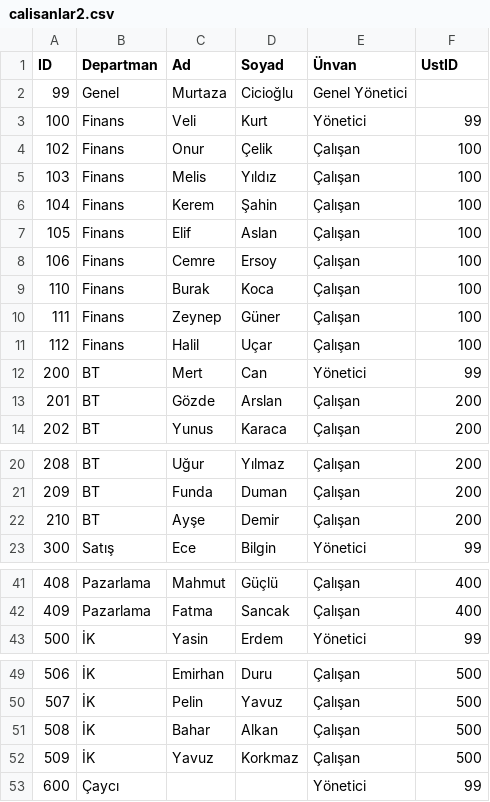
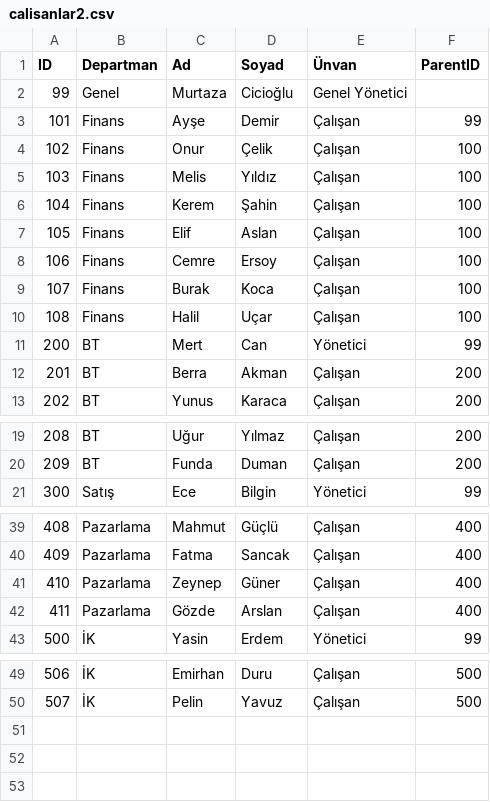
Before and after one commit to yigitsagim/Organizasyon_Semasi, a CSV file: veri_yapilari/App_Data/calisanlar2.csv, drawn as a sheet; only a part is shown, gaps mark what is left out.

```diff
--- a/veri_yapilari/App_Data/calisanlar2.csv
+++ b/veri_yapilari/App_Data/calisanlar2.csv
@@ -1,4 +1,4 @@
-ID;Departman;Ad;Soyad;Ünvan;UstID
+ID;Departman;Ad;Soyad;Ünvan;ParentID
 99;Genel;Murtaza;Cicioğlu;Genel Yönetici;
-100;Finans;Veli;Kurt;Yönetici;99
+101;Finans;Ayşe;Demir;Çalışan;99
 102;Finans;Onur;Çelik;Çalışan;100
@@ -8,7 +8,6 @@ ID;Departman;Ad;Soyad;Ünvan;UstID
 106;Finans;Cemre;Ersoy;Çalışan;100
-110;Finans;Burak;Koca;Çalışan;100
-111;Finans;Zeynep;Güner;Çalışan;100
-112;Finans;Halil;Uçar;Çalışan;100
+107;Finans;Burak;Koca;Çalışan;100
+108;Finans;Halil;Uçar;Çalışan;100
 200;BT;Mert;Can;Yönetici;99
-201;BT;Gözde;Arslan;Çalışan;200
+201;BT;Berra;Akman;Çalışan;200
 202;BT;Yunus;Karaca;Çalışan;200
@@ -21,3 +20,2 @@ ID;Departman;Ad;Soyad;Ünvan;UstID
 209;BT;Funda;Duman;Çalışan;200
-210;BT;Ayşe;Demir;Çalışan;200
 300;Satış;Ece;Bilgin;Yönetici;99
@@ -42,2 +40,4 @@ ID;Departman;Ad;Soyad;Ünvan;UstID
 409;Pazarlama;Fatma;Sancak;Çalışan;400
+410;Pazarlama;Zeynep;Güner;Çalışan;400
+411;Pazarlama;Gözde;Arslan;Çalışan;400
 500;İK;Yasin;Erdem;Yönetici;99
@@ -50,4 +50 @@ ID;Departman;Ad;Soyad;Ünvan;UstID
 507;İK;Pelin;Yavuz;Çalışan;500
-508;İK;Bahar;Alkan;Çalışan;500
-509;İK;Yavuz;Korkmaz;Çalışan;500
-600;Çaycı;;;Yönetici;99
```
Also changed, not shown: 14 other files.
